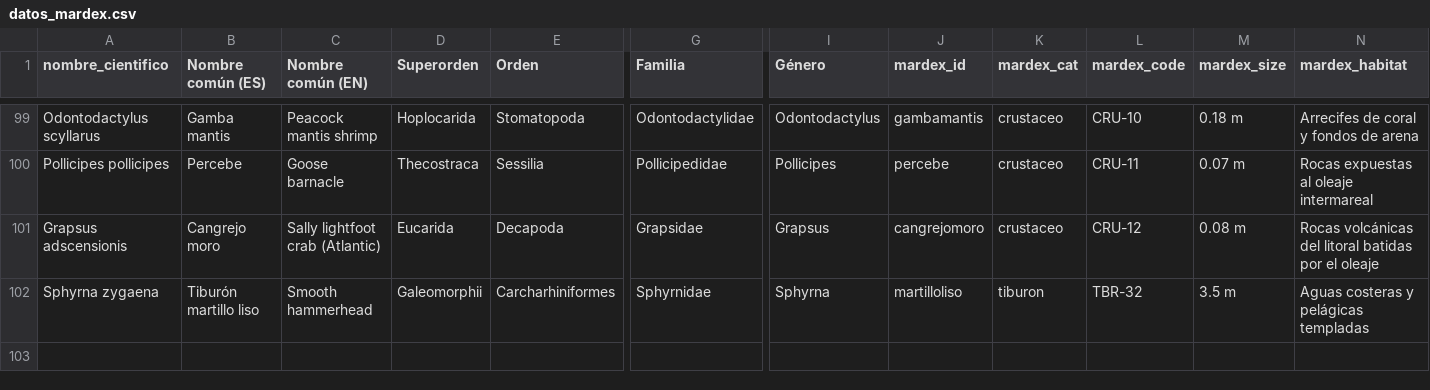
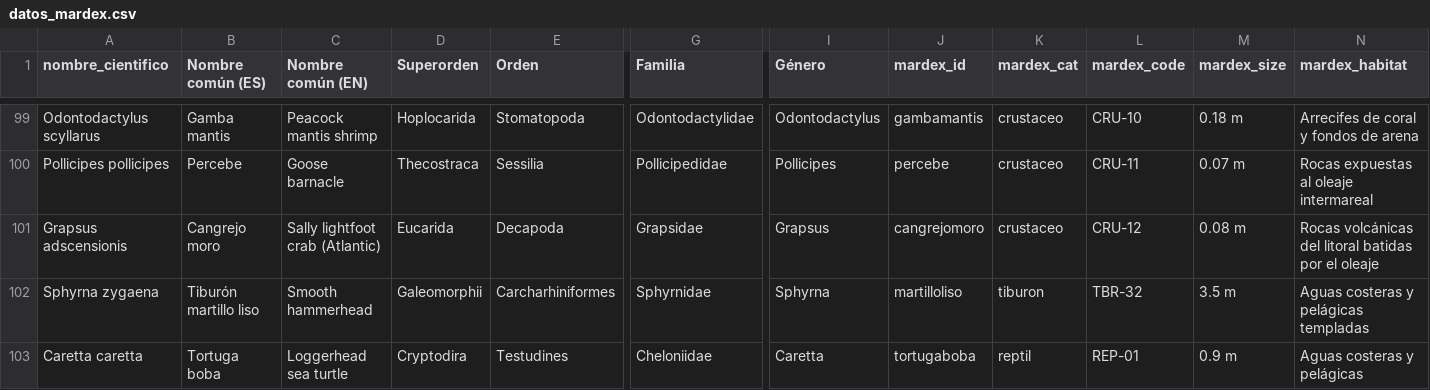
Before and after one commit to AlejandroLGL/MarDex, a CSV file: datos_mardex.csv, drawn as a sheet; only a part is shown, gaps mark what is left out; rows hold the shown columns only; the diff names each change by its address in the sheet, - before the commit and + after, or states it on an @@ line.

```diff
--- a/datos_mardex.csv
+++ b/datos_mardex.csv
+row 103: Caretta caretta | Tortuga boba | Loggerhead sea turtle | Cryptodira | Testudines | Cheloniidae | Caretta | tortugaboba | reptil | REP-01 | 0.9 m | Aguas costeras y pelágicas
```
Also changed, not shown: 3 other files.
